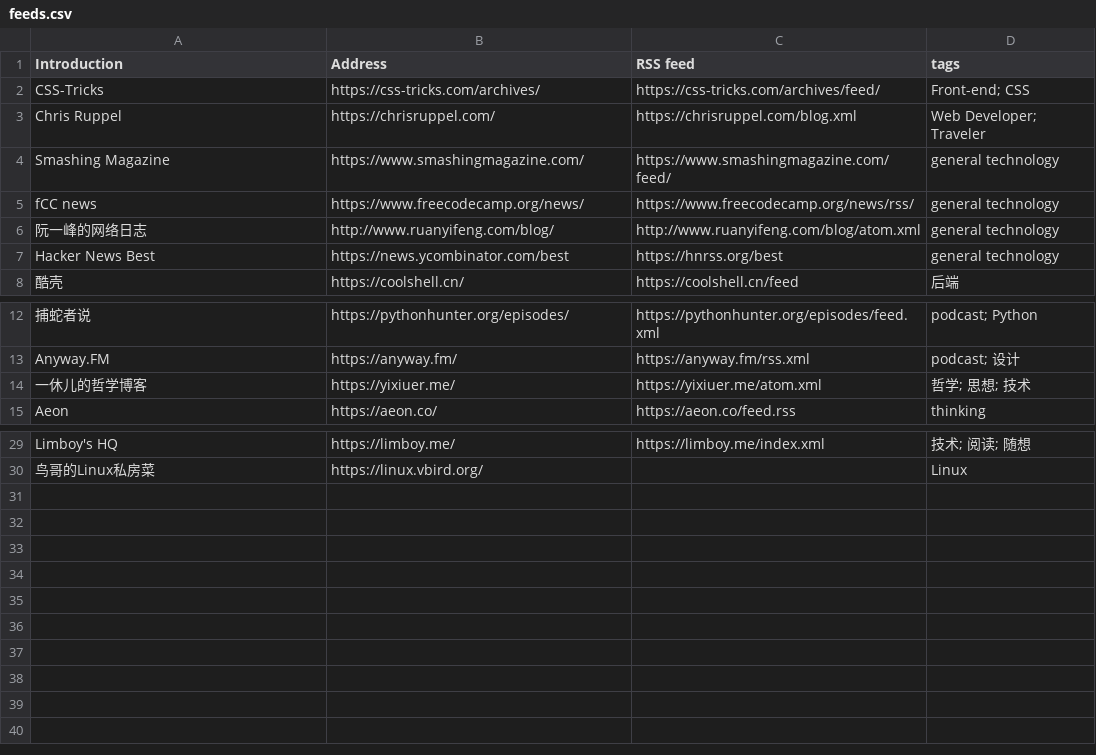
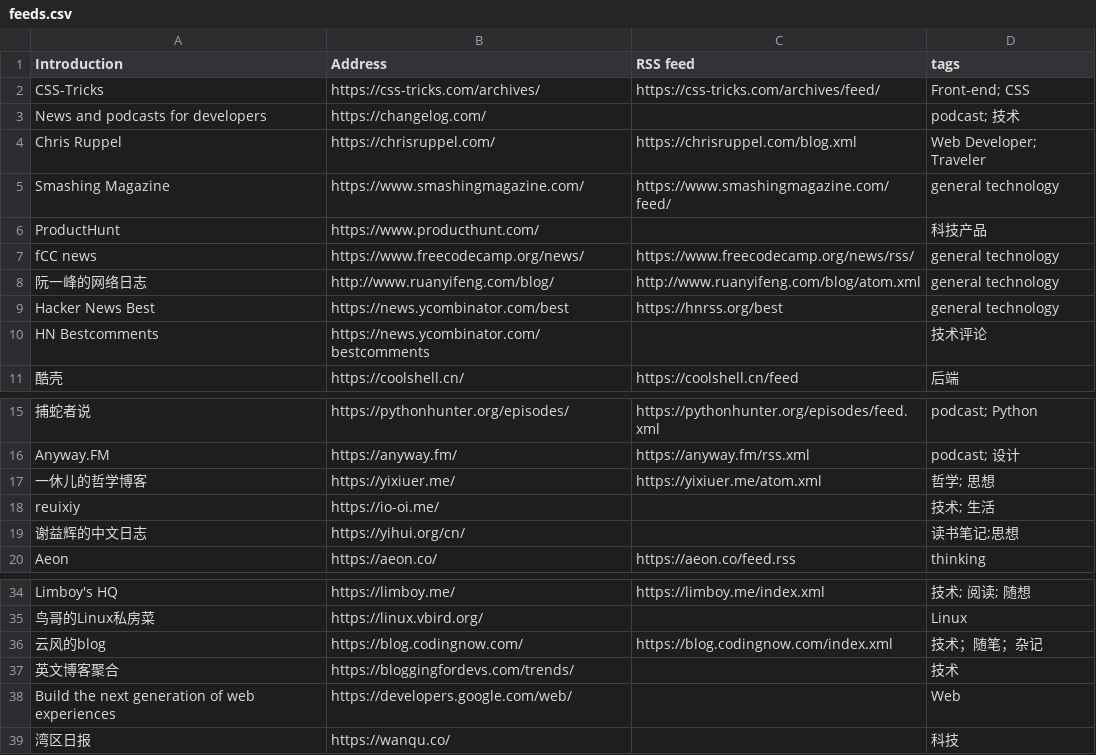
Before and after one commit to tianheg/feed, a CSV file: feeds.csv, drawn as a sheet; only a part is shown, gaps mark what is left out.

Commit message:
Update feeds.csv

```diff
--- a/feeds.csv
+++ b/feeds.csv
@@ -2,4 +2,6 @@ Introduction, Address, RSS feed, tags
 CSS-Tricks, https://css-tricks.com/archives/, https://css-tricks.com/archives/feed/, Front-end; CSS
+News and podcasts for developers, https://changelog.com/, , podcast; 技术
 Chris Ruppel, https://chrisruppel.com/, https://chrisruppel.com/blog.xml, Web Developer; Traveler
 Smashing Magazine, https://www.smashingmagazine.com/, https://www.smashingmagazine.com/feed/, general technology
+ProductHunt, https://www.producthunt.com/, , 科技产品
 fCC news, https://www.freecodecamp.org/news/, https://www.freecodecamp.org/news/rss/, general technology
@@ -7,2 +9,3 @@ fCC news, https://www.freecodecamp.org/news/, https://www.freecodecamp.org/news/
 Hacker News Best, https://news.ycombinator.com/best, https://hnrss.org/best, general technology
+HN Bestcomments, https://news.ycombinator.com/bestcomments, , 技术评论
 酷壳, https://coolshell.cn/, https://coolshell.cn/feed, 后端
@@ -13,3 +16,5 @@ Hacker News Best, https://news.ycombinator.com/best, https://hnrss.org/best, gen
 Anyway.FM, https://anyway.fm/, https://anyway.fm/rss.xml, podcast; 设计
-一休儿的哲学博客, https://yixiuer.me/, https://yixiuer.me/atom.xml, 哲学; 思想; 技术
+一休儿的哲学博客, https://yixiuer.me/, https://yixiuer.me/atom.xml, 哲学; 思想
+reuixiy, https://io-oi.me/, , 技术; 生活
+谢益辉的中文日志, https://yihui.org/cn/, , 读书笔记;思想
 Aeon, https://aeon.co/, https://aeon.co/feed.rss, thinking
@@ -30 +35,5 @@ Limboy's HQ, https://limboy.me/, https://limboy.me/index.xml, 技术; 阅读;
 鸟哥的Linux私房菜, https://linux.vbird.org/, , Linux
+云风的blog, https://blog.codingnow.com/, https://blog.codingnow.com/index.xml, 技术；随笔；杂记
+英文博客聚合, https://bloggingfordevs.com/trends/, , 技术
+Build the next generation of web experiences, https://developers.google.com/web/, , Web
+湾区日报, https://wanqu.co/, , 科技
```
